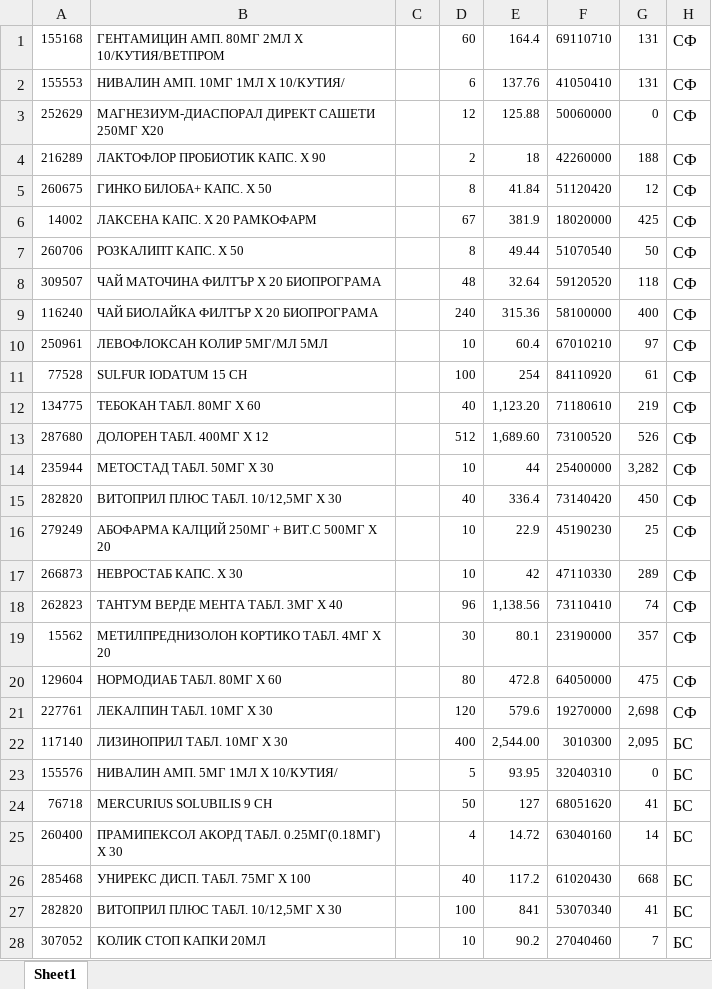
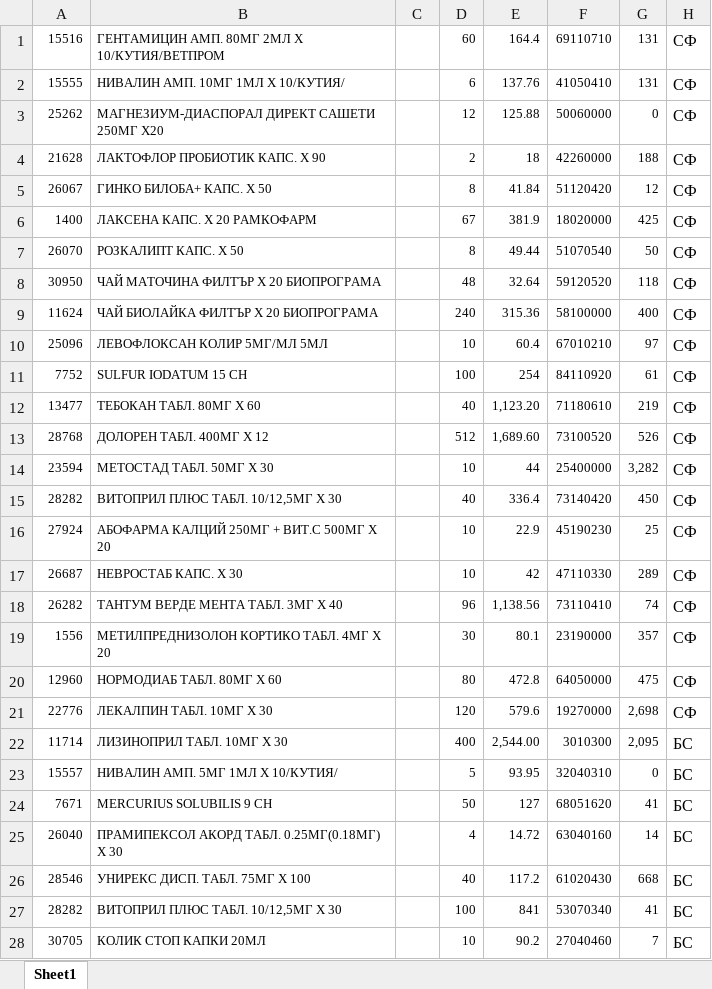
Before and after one commit to jimbolp/CS-Learning, an Excel workbook: ExcelTest/ExcelTest/bin/Debug/test.xlsx, sheet Sheet1, drawn as a sheet; only a part is shown; values as stored, in another font and other column widths than the file's, no borders; the diff covers the shown part only; the diff names each change by its address in the sheet, - before the commit and + after, or states it on an @@ line.

```diff
--- a/ExcelTest/ExcelTest/bin/Debug/test.xlsx (sheet Sheet1)
+++ b/ExcelTest/ExcelTest/bin/Debug/test.xlsx (sheet Sheet1)
-A1: 155168
+A1: 15516
-A2: 155553
+A2: 15555
-A3: 252629
+A3: 25262
-A4: 216289
+A4: 21628
-A5: 260675
+A5: 26067
-A6: 14002
+A6: 1400
-A7: 260706
+A7: 26070
-A8: 309507
+A8: 30950
-A9: 116240
+A9: 11624
-A10: 250961
+A10: 25096
-A11: 77528
+A11: 7752
-A12: 134775
+A12: 13477
-A13: 287680
+A13: 28768
-A14: 235944
+A14: 23594
-A15: 282820
+A15: 28282
-A16: 279249
+A16: 27924
-A17: 266873
+A17: 26687
-A18: 262823
+A18: 26282
-A19: 15562
+A19: 1556
-A20: 129604
+A20: 12960
-A21: 227761
+A21: 22776
-A22: 117140
+A22: 11714
-A23: 155576
+A23: 15557
-A24: 76718
+A24: 7671
-A25: 260400
+A25: 26040
-A26: 285468
+A26: 28546
-A27: 282820
+A27: 28282
-A28: 307052
+A28: 30705
```
Also changed, not shown: 68 edited cells elsewhere in this sheet, 57 other files.
